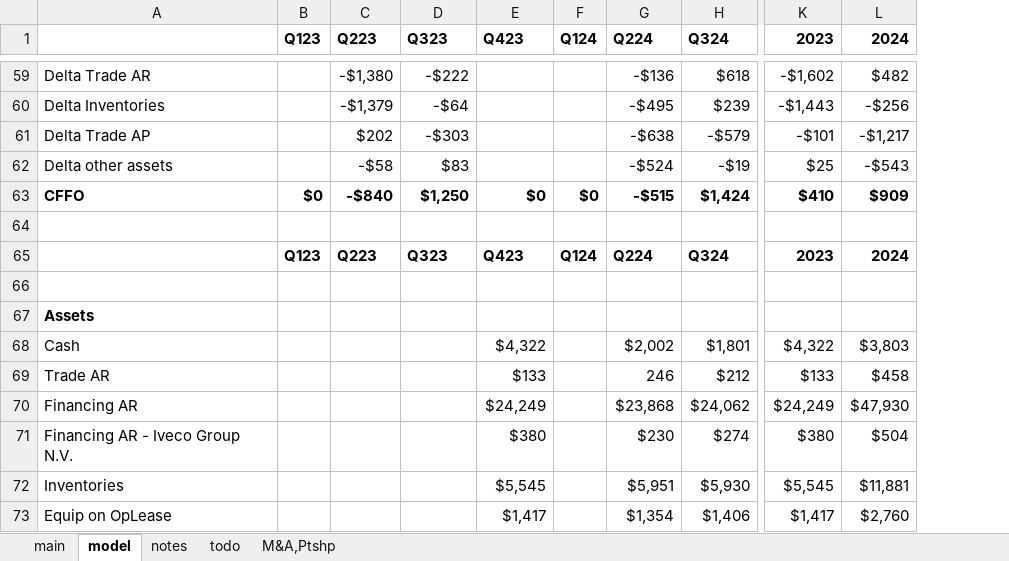
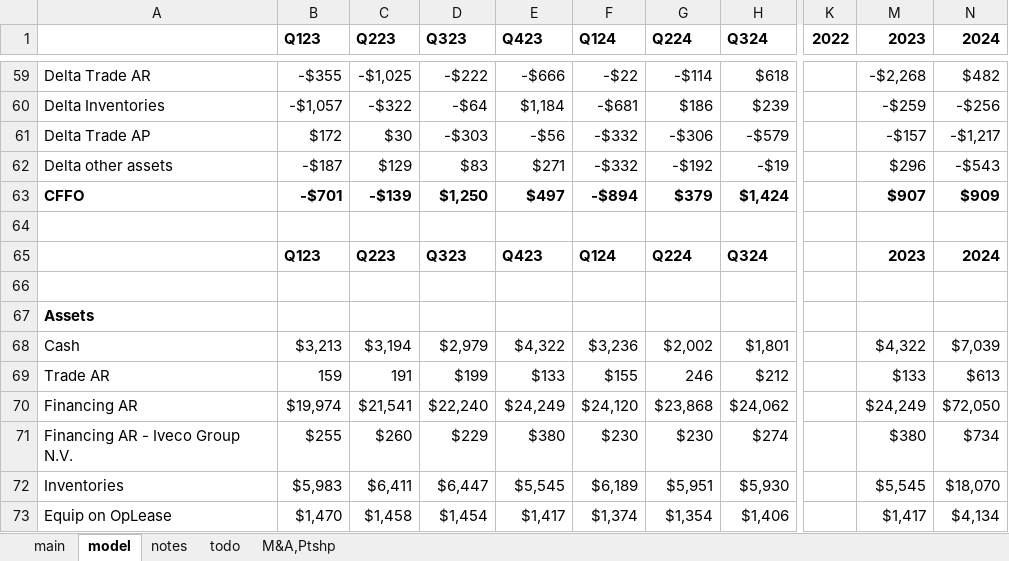
Before and after one commit to cchristner/models, an Excel workbook: CNH/CNH.xlsx, sheet model, drawn as a sheet; only a part is shown, gaps mark what is left out; values as stored, in another font and other column widths than the file's, no borders; removed rows and columns are numbered as before the commit, all else as after; the diff covers the shown part only; the diff names each change by its address in the sheet, - before the commit and + after, or states it on an @@ line.

Commit message:
finished CNH 23,24 model

```diff
--- a/CNH/CNH.xlsx (sheet model)
+++ b/CNH/CNH.xlsx (sheet model)
-column B (Q123), rows 63-65: $0 |  | Q123
+column B (Q123), rows 59-73: -$355 | -$1,057 | $172 | -$187 | -$701 |  | Q123 |  |  | $3,213 | 159 | $19,974 | $255 | $5,983 | $1,470
-column F (Q124), rows 63-65: $0 |  | Q124
+column F (Q124), rows 59-73: -$22 | -$681 | -$332 | -$332 | -$894 |  | Q124 |  |  | $3,236 | $155 | $24,120 | $230 | $6,189 | $1,374
+column K (2022), empty
@@ column L (2024) hidden, rows 59-73: $482 | -$256 | -$1,217 | -$543 | $909 |  | 2024 |  |  | $3,803 | $458 | $47,930 | $504 | $11,881 | $2,760 @@
+column N (2024), rows 59-73: $482 | -$256 | -$1,217 | -$543 | $909 |  | 2024 |  |  | $7,039 | $613 | $72,050 | $734 | $18,070 | $4,134
-C59 (Q223): -$1,380
+C59 (Q223): -$1,025
-E59 (Q423): (empty)
+E59 (Q423): -$666
-G59 (Q224): -$136
+G59 (Q224): -$114
-M59 (2023): -$1,602
+M59 (2023): -$2,268
-C60 (Q223): -$1,379
+C60 (Q223): -$322
-E60 (Q423): (empty)
+E60 (Q423): $1,184
-G60 (Q224): -$495
+G60 (Q224): $186
-M60 (2023): -$1,443
+M60 (2023): -$259
-C61 (Q223): $202
+C61 (Q223): $30
-E61 (Q423): (empty)
+E61 (Q423): -$56
-G61 (Q224): -$638
+G61 (Q224): -$306
-M61 (2023): -$101
+M61 (2023): -$157
-C62 (Q223): -$58
+C62 (Q223): $129
-E62 (Q423): (empty)
+E62 (Q423): $271
-G62 (Q224): -$524
+G62 (Q224): -$192
-M62 (2023): $25
+M62 (2023): $296
-C63 (Q223): -$840
+C63 (Q223): -$139
-E63 (Q423): $0
+E63 (Q423): $497
-G63 (Q224): -$515
+G63 (Q224): $379
-M63 (2023): $410
+M63 (2023): $907
-C68 (Q223): (empty)
+C68 (Q223): $3,194
-D68 (Q323): (empty)
+D68 (Q323): $2,979
-C69 (Q223): (empty)
+C69 (Q223): 191
-D69 (Q323): (empty)
+D69 (Q323): $199
-C70 (Q223): (empty)
+C70 (Q223): $21,541
-D70 (Q323): (empty)
+D70 (Q323): $22,240
-C71 (Q223): (empty)
+C71 (Q223): $260
-D71 (Q323): (empty)
+D71 (Q323): $229
-C72 (Q223): (empty)
+C72 (Q223): $6,411
-D72 (Q323): (empty)
+D72 (Q323): $6,447
-C73 (Q223): (empty)
+C73 (Q223): $1,458
-D73 (Q323): (empty)
+D73 (Q323): $1,454
```
Also changed, not shown: 192 edited cells and cell formats elsewhere in this sheet, formulas that keep their value, hidden cells.
